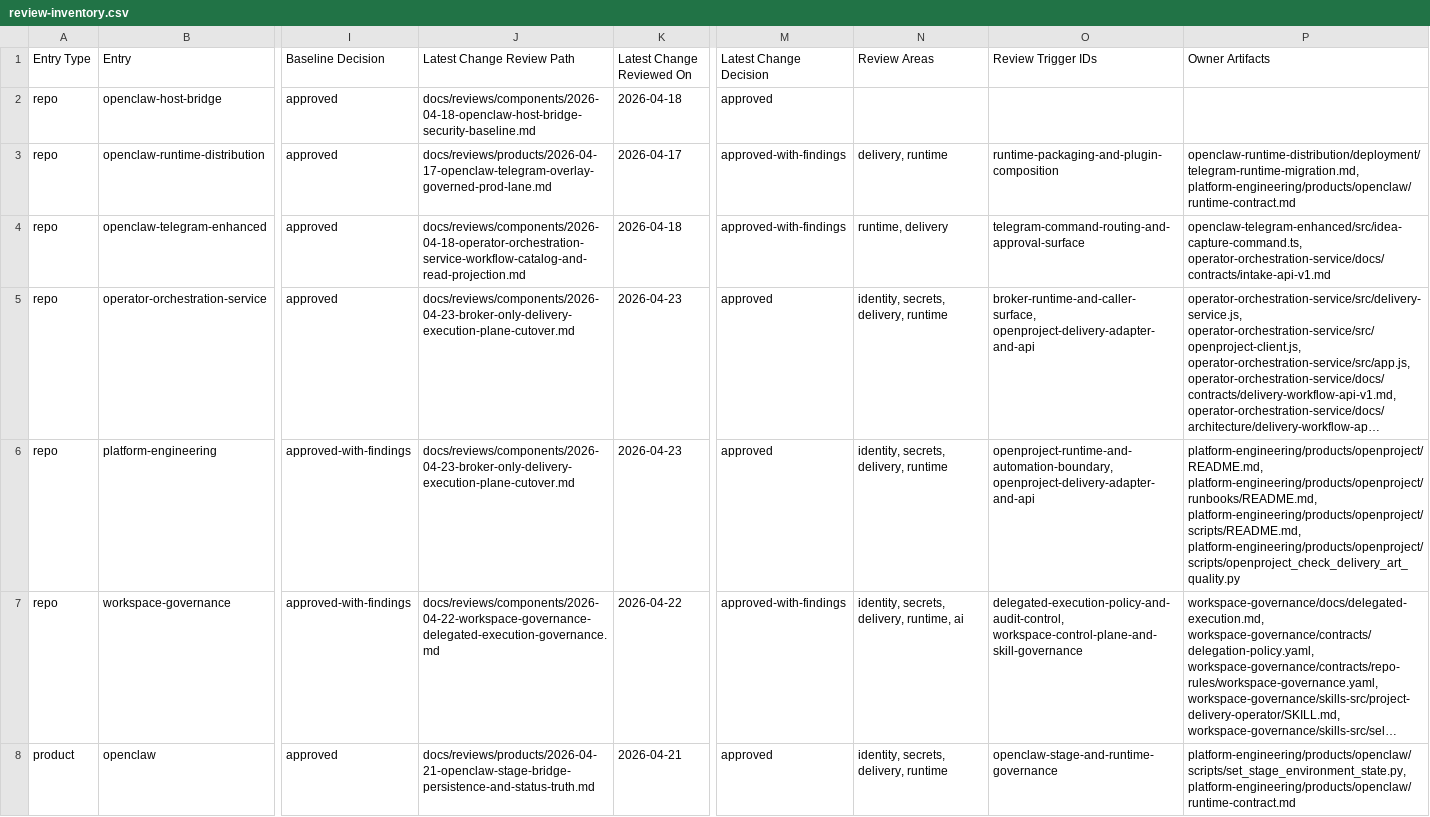
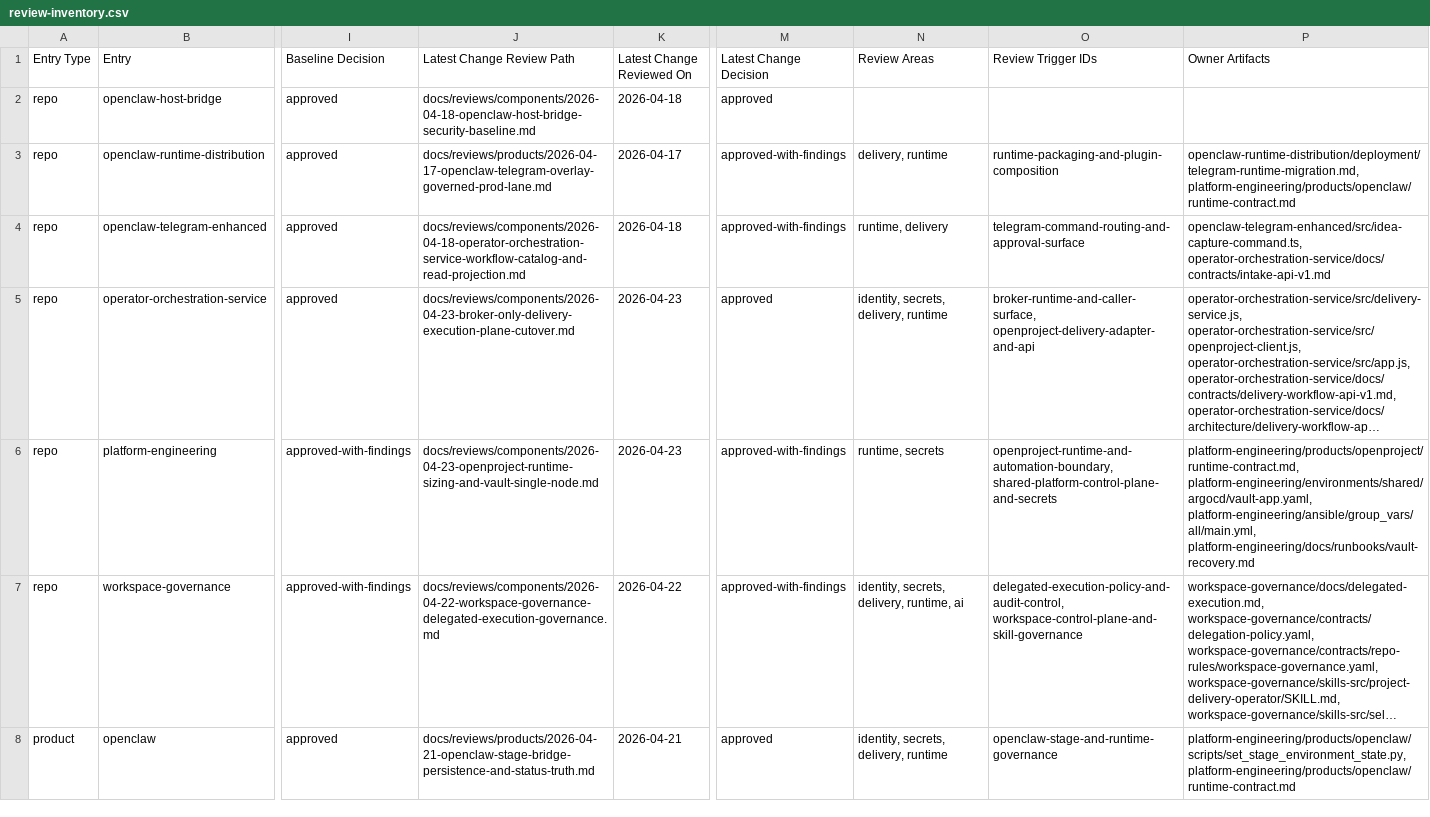
Before and after one commit to mfshaf7/security-architecture, a CSV file: registers/csv/review-inventory.csv, drawn as a sheet; only a part is shown, gaps mark what is left out; long unchanged cells end in …; the diff covers the shown part only; the diff names each change by its address in the sheet, - before the commit and + after, or states it on an @@ line.

Commit message:
Add runtime sizing and vault singleton review (#45)
Co-authored-by: mfshaf7 <mfshaf7@users.noreply.github.com>

```diff
--- a/registers/csv/review-inventory.csv
+++ b/registers/csv/review-inventory.csv
-J6 (Latest Change Review Path): docs/reviews/components/2026-04-23-broker-only-delivery-execution-plane-cutover.md
+J6 (Latest Change Review Path): docs/reviews/components/2026-04-23-openproject-runtime-sizing-and-vault-single-node.md
-M6 (Latest Change Decision): approved
+M6 (Latest Change Decision): approved-with-findings
-N6 (Review Areas): identity, secrets, delivery, runtime
+N6 (Review Areas): runtime, secrets
-O6 (Review Trigger IDs): openproject-runtime-and-automation-boundary, openproject-delivery-adapter-and-api
+O6 (Review Trigger IDs): openproject-runtime-and-automation-boundary, shared-platform-control-plane-and-secrets
-P6 (Owner Artifacts): platform-engineering/products/openproject/README.md, platform-engineering/products/openproject/runbooks/README.md, platform-engineering/products/openproject/scripts/README.md, platform-engineering/products/openproject/scripts/openproject_check_delivery_art_quality.py
+P6 (Owner Artifacts): platform-engineering/products/openproject/runtime-contract.md, platform-engineering/environments/shared/argocd/vault-app.yaml, platform-engineering/ansible/group_vars/all/main.yml, platform-engineering/docs/runbooks/vault-recovery.md
```
Also changed, not shown: 12 edited cells elsewhere in this file, 4 other files.
